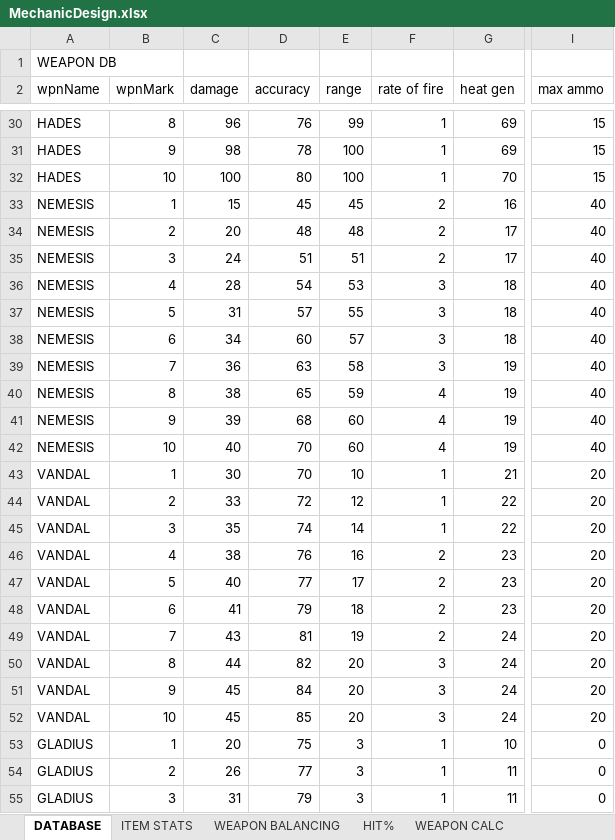
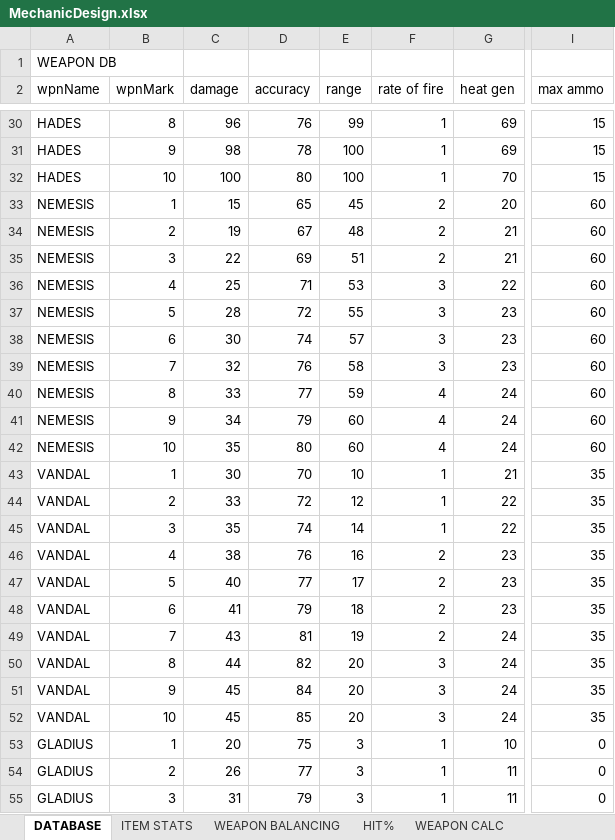
Before and after one commit to HuvaaKoodia/SpringProject_2014, an Excel workbook: Design/MechanicDesign.xlsx, sheet DATABASE, drawn as a sheet; only a part is shown, gaps mark what is left out; values as stored, in another font and other column widths than the file's, no borders; conditional formats and table styles not drawn; the diff covers the shown part only; the diff names each change by its address in the sheet, - before the commit and + after, or states it on an @@ line.

```diff
--- a/Design/MechanicDesign.xlsx (sheet DATABASE)
+++ b/Design/MechanicDesign.xlsx (sheet DATABASE)
-D33 (accuracy): 45
+D33 (accuracy): 65
-G33 (heat gen): 16
+G33 (heat gen): 20
-I33:I42 (max ammo): 40
+I33:I42 (max ammo): 60
-C34 (damage): 20
+C34 (damage): 19
-D34 (accuracy): 48
+D34 (accuracy): 67
-G34:G35 (heat gen): 17
+G34:G35 (heat gen): 21
-C35 (damage): 24
+C35 (damage): 22
-D35 (accuracy): 51
+D35 (accuracy): 69
-C36 (damage): 28
+C36 (damage): 25
-D36 (accuracy): 54
+D36 (accuracy): 71
-G36 (heat gen): 18
+G36 (heat gen): 22
-C37 (damage): 31
+C37 (damage): 28
-D37 (accuracy): 57
+D37 (accuracy): 72
-G37:G38 (heat gen): 18
+G37:G38 (heat gen): 23
-C38 (damage): 34
+C38 (damage): 30
-D38 (accuracy): 60
+D38 (accuracy): 74
-C39 (damage): 36
+C39 (damage): 32
-D39 (accuracy): 63
+D39 (accuracy): 76
-G39 (heat gen): 19
+G39 (heat gen): 23
-C40 (damage): 38
+C40 (damage): 33
-D40 (accuracy): 65
+D40 (accuracy): 77
-G40:G42 (heat gen): 19
+G40:G42 (heat gen): 24
-C41 (damage): 39
+C41 (damage): 34
-D41 (accuracy): 68
+D41 (accuracy): 79
-C42 (damage): 40
+C42 (damage): 35
-D42 (accuracy): 70
+D42 (accuracy): 80
-I43:I52 (max ammo): 20
+I43:I52 (max ammo): 35
```
Also changed, not shown: 20 edited cells elsewhere in this sheet, sheet LOOT, sheet ENEMY STATS, sheet MISSION SIMU, sheet WEAPON BALANCING, sheet ITEM STATS, sheet HIT%, 2 more sheets, other sheet tabs, charts or pictures, 5 other files.
